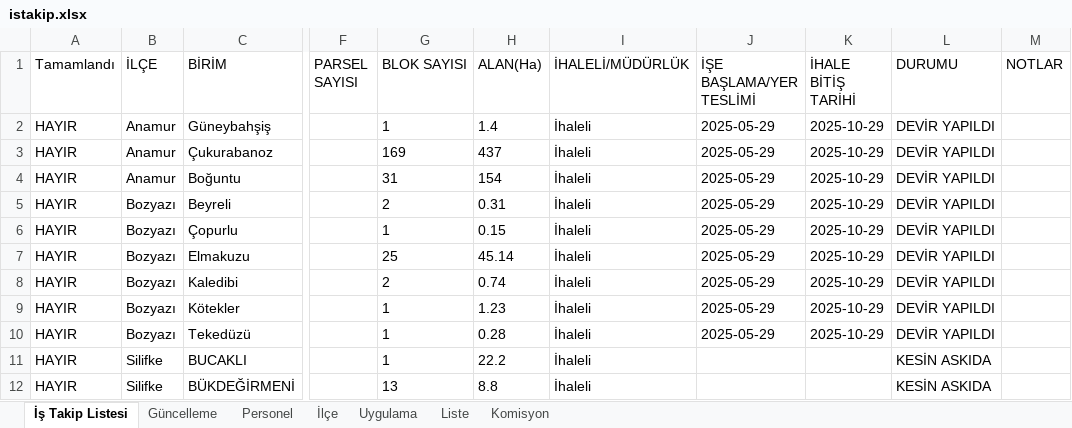
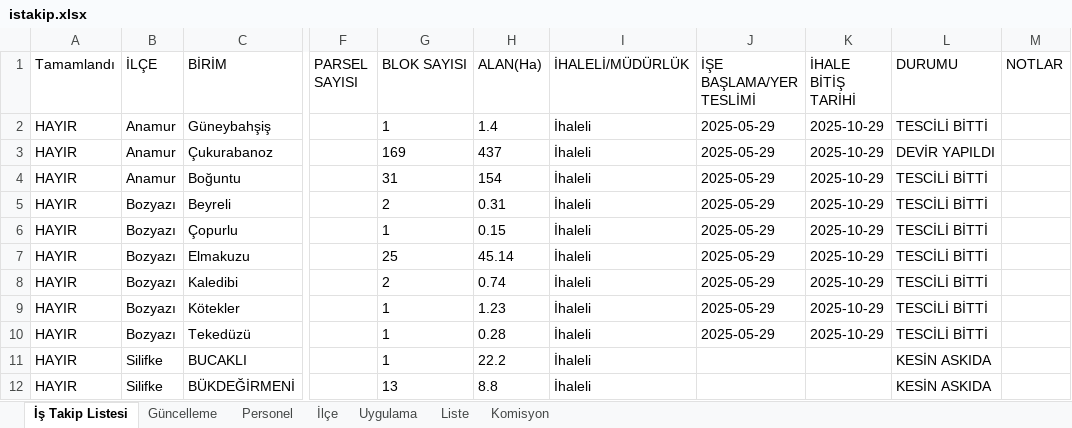
Before and after one commit to gokhangeo/ihale, an Excel workbook: istakip.xlsx, sheet İş Takip Listesi, drawn as a sheet; only a part is shown, gaps mark what is left out; values as stored, in another font and other column widths than the file's, no borders; the diff covers the shown part only; the diff names each change by its address in the sheet, - before the commit and + after, or states it on an @@ line.

Commit message:
İş Takip Güncellemesi - 30.04.2026 12:43:26

```diff
--- a/istakip.xlsx (sheet İş Takip Listesi)
+++ b/istakip.xlsx (sheet İş Takip Listesi)
-L2 (DURUMU): DEVİR YAPILDI
+L2 (DURUMU): TESCİLİ BİTTİ
-L4:L10 (DURUMU): DEVİR YAPILDI
+L4:L10 (DURUMU): TESCİLİ BİTTİ
```
Also changed, not shown: 13 edited cells elsewhere in this sheet.
